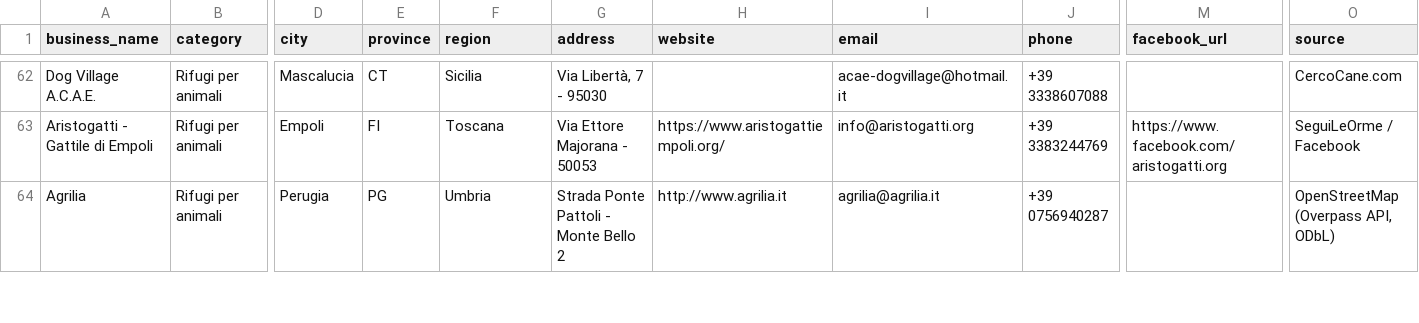
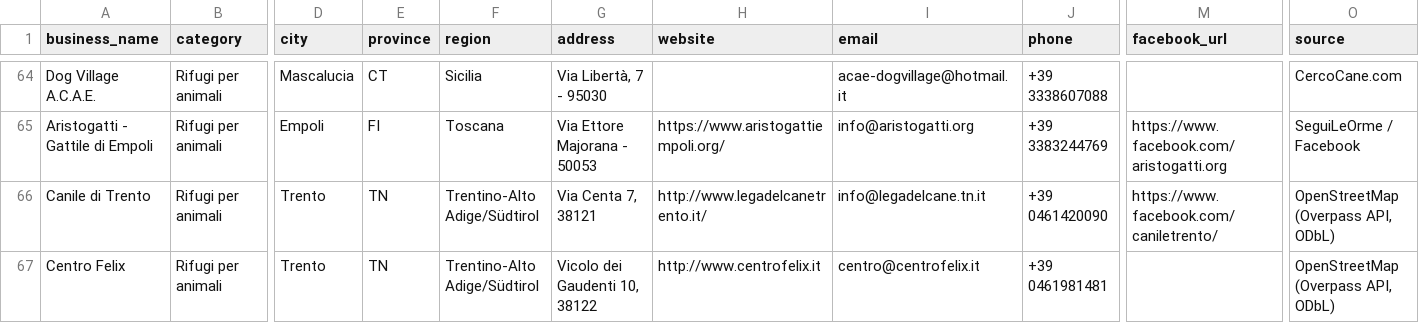
Before and after one commit to lucaiolienrico/Prova, a CSV file: prospecting/output/petnote_prospects.csv, drawn as a sheet; only a part is shown, gaps mark what is left out; the shorter side is filled out with more unchanged rows; rows hold the shown columns only; the diff covers the shown part only; the diff names each change by its address in the sheet, - before the commit and + after, or states it on an @@ line.

```diff
--- a/prospecting/output/petnote_prospects.csv
+++ b/prospecting/output/petnote_prospects.csv
+row 66: Canile di Trento | Rifugi per animali | Trento | TN | Trentino-Alto Adige/Südtirol | Via Centa 7, 38121 | http://www.legadelcanetrento.it/ | info@legadelcane.tn.it | +39 0461420090 | https://www.facebook.com/caniletrento/ | OpenStreetMap (Overpass API, ODbL)
+row 67: Centro Felix | Rifugi per animali | Trento | TN | Trentino-Alto Adige/Südtirol | Vicolo dei Gaudenti 10, 38122 | http://www.centrofelix.it | centro@centrofelix.it | +39 0461981481 |  | OpenStreetMap (Overpass API, ODbL)
```
Also changed, not shown: 5 added rows elsewhere in this file, prospecting/output/shortlist_AB.csv, 11 other files.
